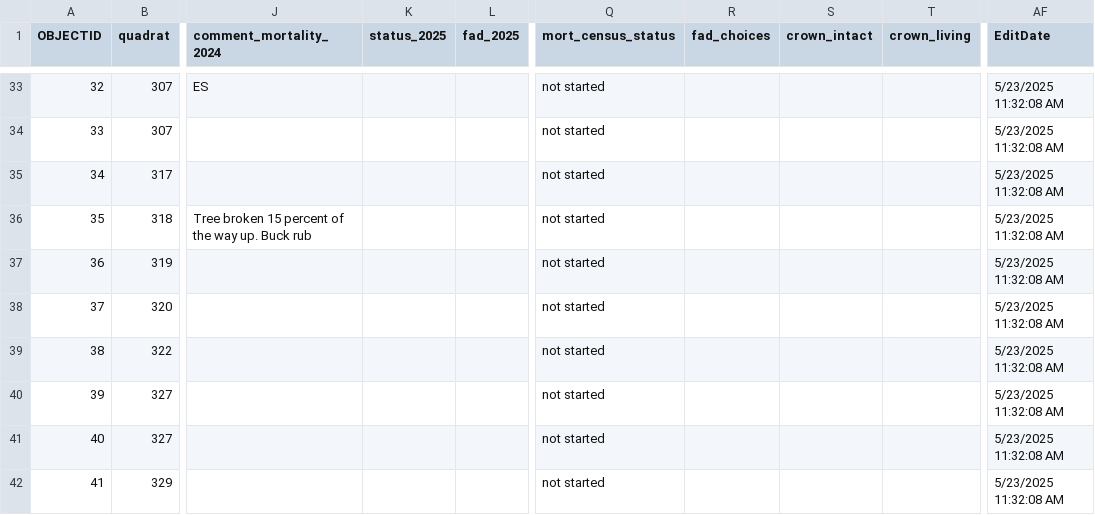
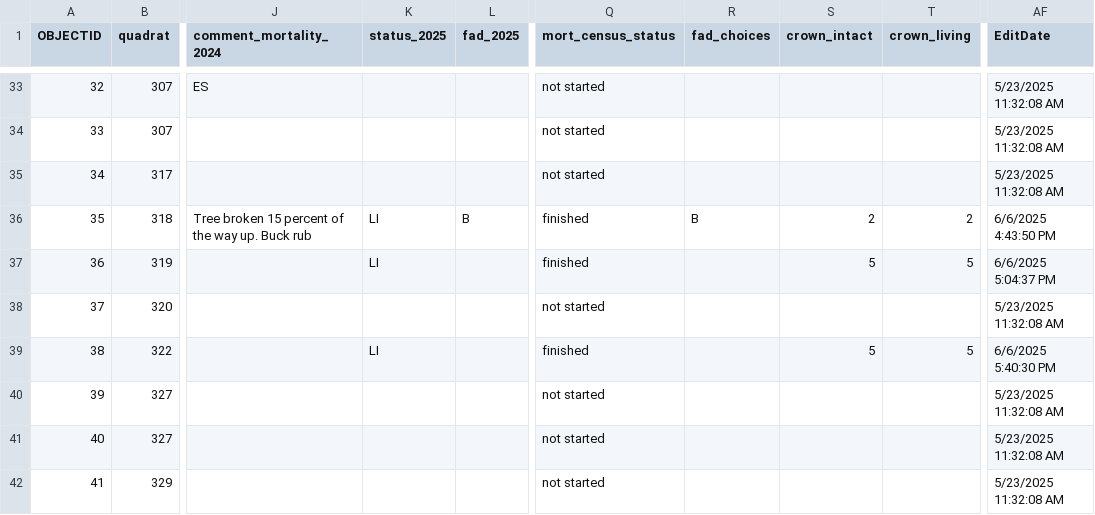
Before and after one commit to SCBI-ForestGEO/SCBImortality, a CSV file: raw_data/Field_Maps/SCBI_stems_mortality_2025_1.csv, drawn as a sheet; only a part is shown, gaps mark what is left out; the diff covers the shown part only; the diff names each change by its address in the sheet, - before the commit and + after, or states it on an @@ line.

```diff
--- a/raw_data/Field_Maps/SCBI_stems_mortality_2025_1.csv
+++ b/raw_data/Field_Maps/SCBI_stems_mortality_2025_1.csv
-K36:K37 (status_2025): (empty)
+K36:K37 (status_2025): LI
-L36 (fad_2025): (empty)
+L36 (fad_2025): B
-Q36:Q37 (mort_census_status): not started
+Q36:Q37 (mort_census_status): finished
-R36 (fad_choices): (empty)
+R36 (fad_choices): B
-S36 (crown_intact): (empty)
+S36 (crown_intact): 2
-T36 (crown_living): (empty)
+T36 (crown_living): 2
-AF36 (EditDate): 5/23/2025 11:32:08 AM
+AF36 (EditDate): 6/6/2025 4:43:50 PM
-S37 (crown_intact): (empty)
+S37 (crown_intact): 5
-T37 (crown_living): (empty)
+T37 (crown_living): 5
-AF37 (EditDate): 5/23/2025 11:32:08 AM
+AF37 (EditDate): 6/6/2025 5:04:37 PM
-K39 (status_2025): (empty)
+K39 (status_2025): LI
-Q39 (mort_census_status): not started
+Q39 (mort_census_status): finished
-S39 (crown_intact): (empty)
+S39 (crown_intact): 5
-T39 (crown_living): (empty)
+T39 (crown_living): 5
-AF39 (EditDate): 5/23/2025 11:32:08 AM
+AF39 (EditDate): 6/6/2025 5:40:30 PM
```
Also changed, not shown: 1 added row and 45 edited cells elsewhere in this file, 1 other file.
